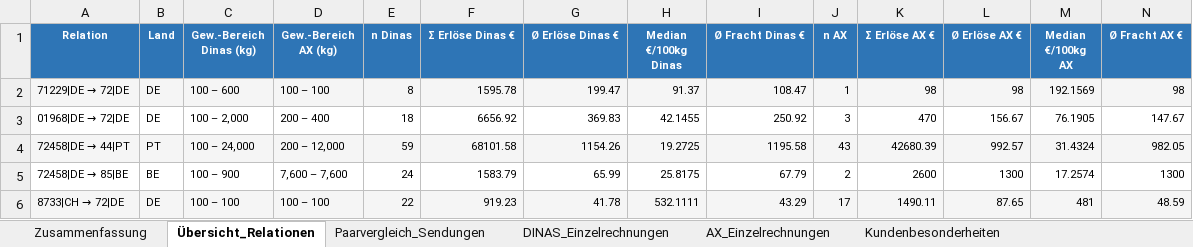
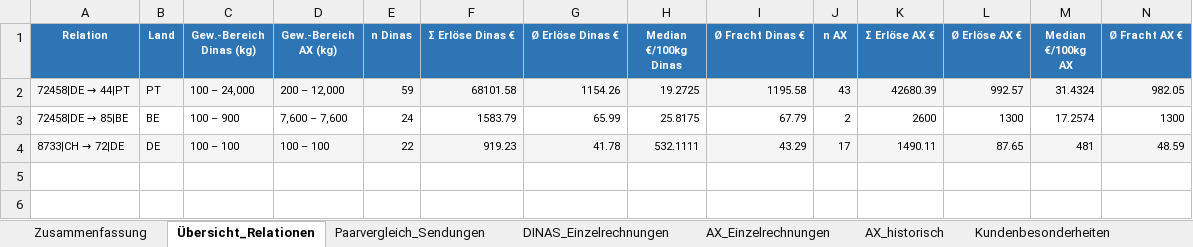
Before and after one commit to cengel-cengel/TMS, an Excel workbook: output/gb_rechnungsvergleich.xlsx, sheet Übersicht_Relationen, drawn as a sheet; only a part is shown; values as stored, in another font and other column widths than the file's, no borders; rows hold the shown columns only; the diff names each change by its address in the sheet, - before the commit and + after, or states it on an @@ line.

```diff
--- a/output/gb_rechnungsvergleich.xlsx (sheet Übersicht_Relationen)
+++ b/output/gb_rechnungsvergleich.xlsx (sheet Übersicht_Relationen)
+sheet tab: AX_historisch
-row 2: 71229|DE → 72|DE | DE | 100 – 600 | 100 – 100 | 8 | 1595.78 | 199.47 | 91.37 | 108.47 | 1 | 98 | 98 | 192.1569 | 98
-row 3: 01968|DE → 72|DE | DE | 100 – 2,000 | 200 – 400 | 18 | 6656.92 | 369.83 | 42.1455 | 250.92 | 3 | 470 | 156.67 | 76.1905 | 147.67
```
Also changed, not shown: sheet AX_Einzelrechnungen, sheet Paarvergleich_Sendungen, sheet Zusammenfassung, 1 other file.
